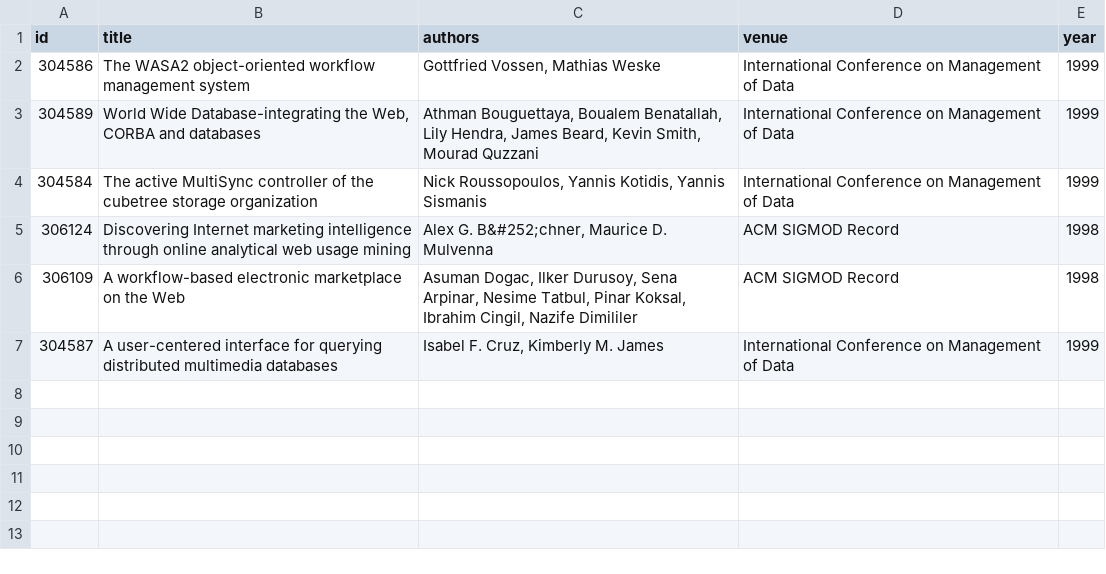
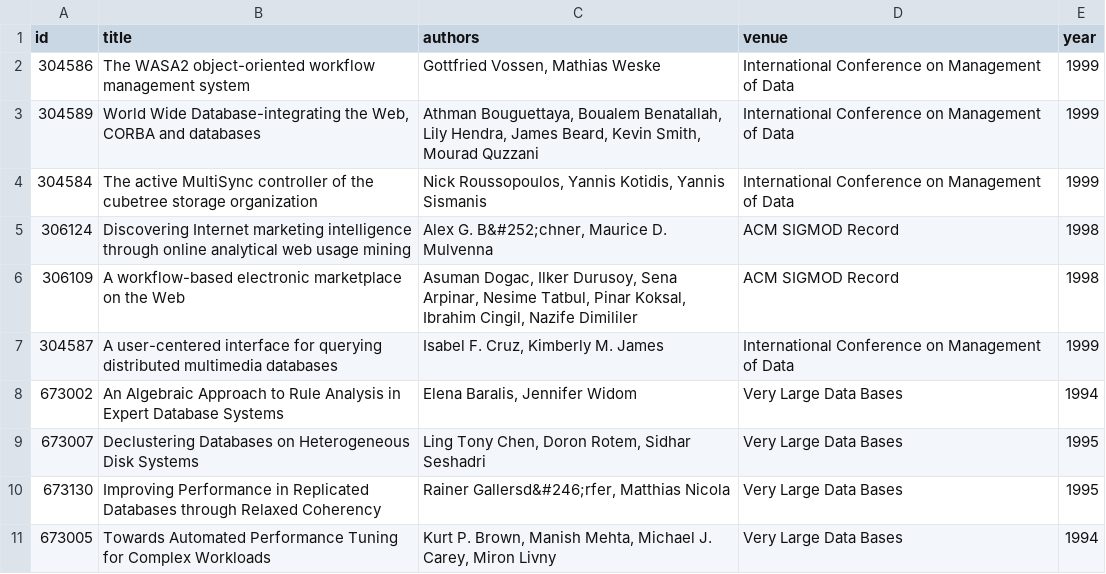
Before and after one commit to sergulaydore/metric-learning, a CSV file: metric-learning/data/1-dblp-acm/ACM.csv, drawn as a sheet.

```diff
--- a/metric-learning/data/1-dblp-acm/ACM.csv
+++ b/metric-learning/data/1-dblp-acm/ACM.csv
@@ -7 +7,5 @@
 304587,"A user-centered interface for querying distributed multimedia databases","Isabel F. Cruz, Kimberly M. James","International Conference on Management of Data",1999
+673002,"An Algebraic Approach to Rule Analysis in Expert Database Systems","Elena Baralis, Jennifer Widom","Very Large Data Bases",1994
+673007,"Declustering Databases on Heterogeneous Disk Systems","Ling Tony Chen, Doron Rotem, Sidhar Seshadri","Very Large Data Bases",1995
+673130,"Improving Performance in Replicated Databases through Relaxed Coherency","Rainer Gallersd&#246;rfer, Matthias Nicola","Very Large Data Bases",1995
+673005,"Towards Automated Performance Tuning for Complex Workloads","Kurt P. Brown, Manish Mehta, Michael J. Carey, Miron Livny","Very Large Data Bases",1994
```
Also changed, not shown: metric-learning/data/1-dblp-acm/DBLP2.csv, 6 other files.
